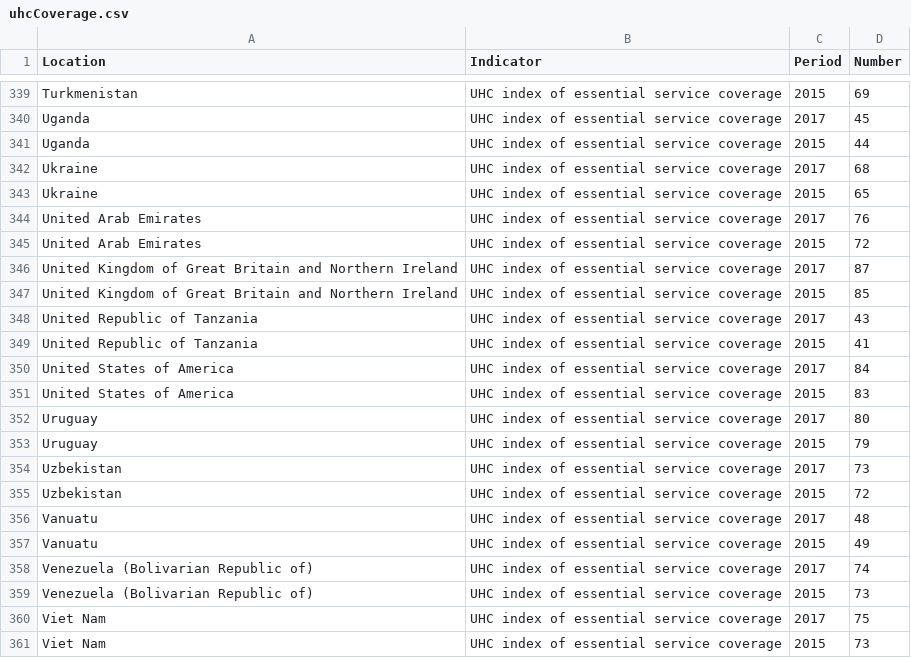
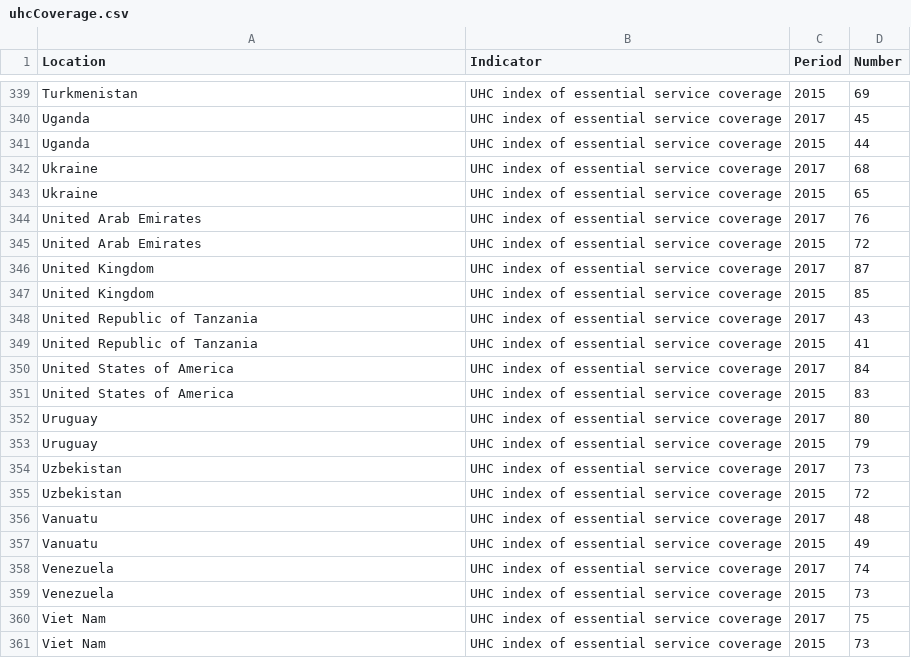
Before and after one commit to YCTey9858/FIT3179_Week10, a CSV file: data/uhcCoverage.csv, drawn as a sheet; only a part is shown, gaps mark what is left out; the diff covers the shown part only.

```diff
--- a/data/uhcCoverage.csv
+++ b/data/uhcCoverage.csv
@@ -345,4 +345,4 @@ United Arab Emirates,UHC index of essential service coverage,2017,76
 United Arab Emirates,UHC index of essential service coverage,2015,72
-United Kingdom of Great Britain and Northern Ireland,UHC index of essential service coverage,2017,87
-United Kingdom of Great Britain and Northern Ireland,UHC index of essential service coverage,2015,85
+United Kingdom,UHC index of essential service coverage,2017,87
+United Kingdom,UHC index of essential service coverage,2015,85
 United Republic of Tanzania,UHC index of essential service coverage,2017,43
@@ -357,4 +357,4 @@ Vanuatu,UHC index of essential service coverage,2017,48
 Vanuatu,UHC index of essential service coverage,2015,49
-Venezuela (Bolivarian Republic of),UHC index of essential service coverage,2017,74
-Venezuela (Bolivarian Republic of),UHC index of essential service coverage,2015,73
+Venezuela,UHC index of essential service coverage,2017,74
+Venezuela,UHC index of essential service coverage,2015,73
 Viet Nam,UHC index of essential service coverage,2017,75
```
Also changed, not shown: 10 edited cells elsewhere in this file.
